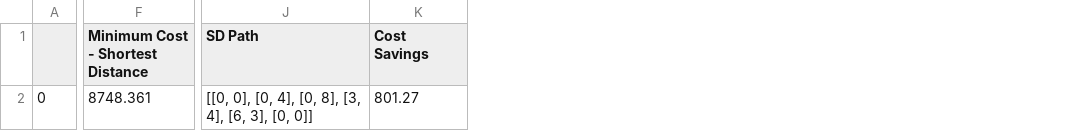
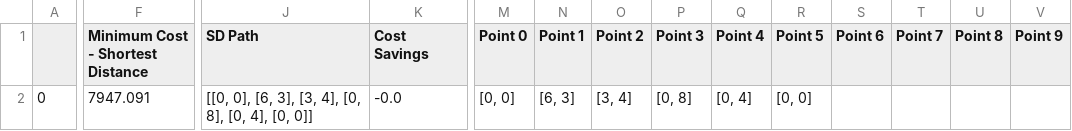
Before and after one commit to Thorny128/tennisballs, a CSV file: var_test.csv, drawn as a sheet; only a part is shown, gaps mark what is left out; the diff names each change by its address in the sheet, - before the commit and + after, or states it on an @@ line.

```diff
--- a/var_test.csv
+++ b/var_test.csv
+column M (Point 0), row 2: [0, 0]
+column N (Point 1), row 2: [6, 3]
+column O (Point 2), row 2: [3, 4]
+column P (Point 3), row 2: [0, 8]
+column Q (Point 4), row 2: [0, 4]
+column R (Point 5), row 2: [0, 0]
+column S (Point 6), empty
+column T (Point 7), empty
+column U (Point 8), empty
+column V (Point 9), empty
-F2 (Minimum Cost - Shortest Distance): 8748.361
+F2 (Minimum Cost - Shortest Distance): 7947.091
-J2 (SD Path): [[0, 0], [0, 4], [0, 8], [3, 4], [6, 3], [0, 0]]
+J2 (SD Path): [[0, 0], [6, 3], [3, 4], [0, 8], [0, 4], [0, 0]]
-K2 (Cost Savings): 801.27
+K2 (Cost Savings): -0.0
```
Also changed, not shown: random_sim_output.csv, 2 other files.
